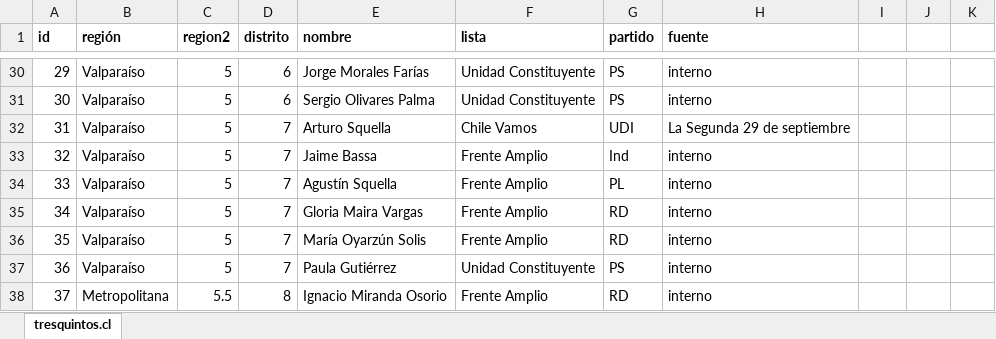
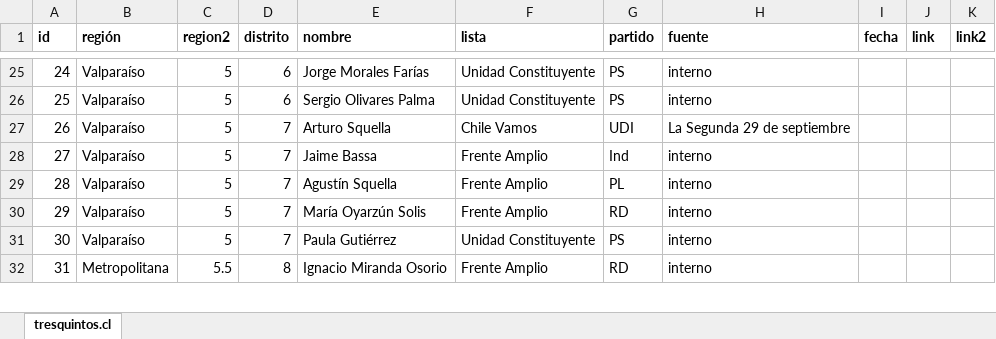
Before and after one commit to tresquintos/candidatos, an Excel workbook: constituyentes 2021/candidatos_constituyentes2021.xlsx, sheet tresquintos.cl, drawn as a sheet; only a part is shown, gaps mark what is left out; values as stored, in another font and other column widths than the file's, no borders; removed rows and columns are numbered as before the commit, all else as after; the diff covers the shown part only; the diff names each change by its address in the sheet, - before the commit and + after, or states it on an @@ line.

```diff
--- a/constituyentes 2021/candidatos_constituyentes2021.xlsx (sheet tresquintos.cl)
+++ b/constituyentes 2021/candidatos_constituyentes2021.xlsx (sheet tresquintos.cl)
-I1: (empty)
+I1: fecha
-J1: (empty)
+J1: link
-K1: (empty)
+K1: link2
@@ column A (id) renumbered between rows 6 and 245 @@
-row 35: 34 | Valparaíso | 5 | 7 | Gloria Maira Vargas | Frente Amplio | RD | interno
```
Also changed, not shown: 15 added rows, 31 removed rows and 17 edited cells elsewhere in this sheet, 4 other files.
